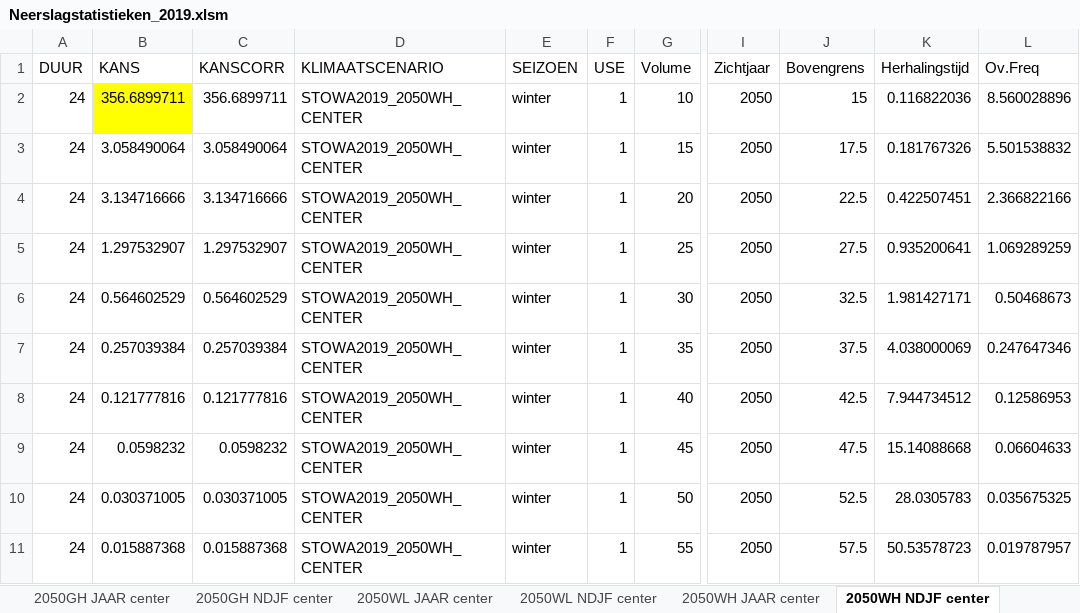
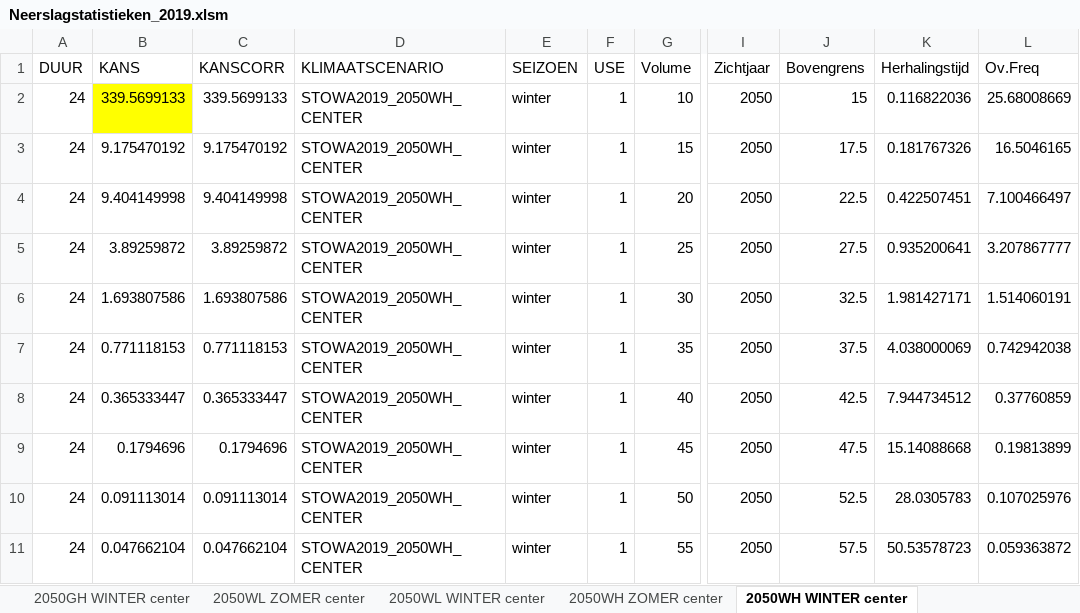
Before and after one commit to SiebeBosch/Neerslagstatistiek, an Excel workbook: Excel/Neerslagstatistieken_2019.xlsm, sheet 2050WH WINTER center, drawn as a sheet; only a part is shown, gaps mark what is left out; values as stored, in another font and other column widths than the file's, no borders; the diff covers the shown part only; the diff names each change by its address in the sheet, - before the commit and + after, or states it on an @@ line.

```diff
--- a/Excel/Neerslagstatistieken_2019.xlsm (sheet 2050WH WINTER center)
+++ b/Excel/Neerslagstatistieken_2019.xlsm (sheet 2050WH WINTER center)
-sheet tab: 2050GH NDJF center
+sheet tab: 2050GH WINTER center
-sheet tab: 2050WL JAAR center
+sheet tab: 2050WL ZOMER center
-sheet tab: 2050WL NDJF center
+sheet tab: 2050WL WINTER center
-sheet tab: 2050WH JAAR center
+sheet tab: 2050WH ZOMER center
-sheet tab: 2050WH NDJF center
+sheet tab: 2050WH WINTER center
-B2 (KANS): 356.6899711
+B2 (KANS): 339.5699133
-C2 (KANSCORR): 356.6899711
+C2 (KANSCORR): 339.5699133
-L2 (Ov.Freq): 8.560028896
+L2 (Ov.Freq): 25.68008669
-B3 (KANS): 3.058490064
+B3 (KANS): 9.175470192
-C3 (KANSCORR): 3.058490064
+C3 (KANSCORR): 9.175470192
-L3 (Ov.Freq): 5.501538832
+L3 (Ov.Freq): 16.5046165
-B4 (KANS): 3.134716666
+B4 (KANS): 9.404149998
-C4 (KANSCORR): 3.134716666
+C4 (KANSCORR): 9.404149998
-L4 (Ov.Freq): 2.366822166
+L4 (Ov.Freq): 7.100466497
-B5 (KANS): 1.297532907
+B5 (KANS): 3.89259872
-C5 (KANSCORR): 1.297532907
+C5 (KANSCORR): 3.89259872
-L5 (Ov.Freq): 1.069289259
+L5 (Ov.Freq): 3.207867777
-B6 (KANS): 0.564602529
+B6 (KANS): 1.693807586
-C6 (KANSCORR): 0.564602529
+C6 (KANSCORR): 1.693807586
-L6 (Ov.Freq): 0.50468673
+L6 (Ov.Freq): 1.514060191
-B7 (KANS): 0.257039384
+B7 (KANS): 0.771118153
-C7 (KANSCORR): 0.257039384
+C7 (KANSCORR): 0.771118153
-L7 (Ov.Freq): 0.247647346
+L7 (Ov.Freq): 0.742942038
-B8 (KANS): 0.121777816
+B8 (KANS): 0.365333447
-C8 (KANSCORR): 0.121777816
+C8 (KANSCORR): 0.365333447
-L8 (Ov.Freq): 0.12586953
+L8 (Ov.Freq): 0.37760859
-B9 (KANS): 0.0598232
+B9 (KANS): 0.1794696
-C9 (KANSCORR): 0.0598232
+C9 (KANSCORR): 0.1794696
-L9 (Ov.Freq): 0.06604633
+L9 (Ov.Freq): 0.19813899
-B10 (KANS): 0.030371005
+B10 (KANS): 0.091113014
-C10 (KANSCORR): 0.030371005
+C10 (KANSCORR): 0.091113014
-L10 (Ov.Freq): 0.035675325
+L10 (Ov.Freq): 0.107025976
-B11 (KANS): 0.015887368
+B11 (KANS): 0.047662104
-C11 (KANSCORR): 0.015887368
+C11 (KANSCORR): 0.047662104
-L11 (Ov.Freq): 0.019787957
+L11 (Ov.Freq): 0.059363872
```
Also changed, not shown: 435 edited cells elsewhere in this sheet, sheet 2030 WINTER upper, sheet 2030 WINTER lower, sheet 2014 WINTER, sheet 2030 WINTER center, sheet 2050GH WINTER center, sheet 2050GL WINTER center, 9 more sheets, other sheet tabs, charts or pictures.
